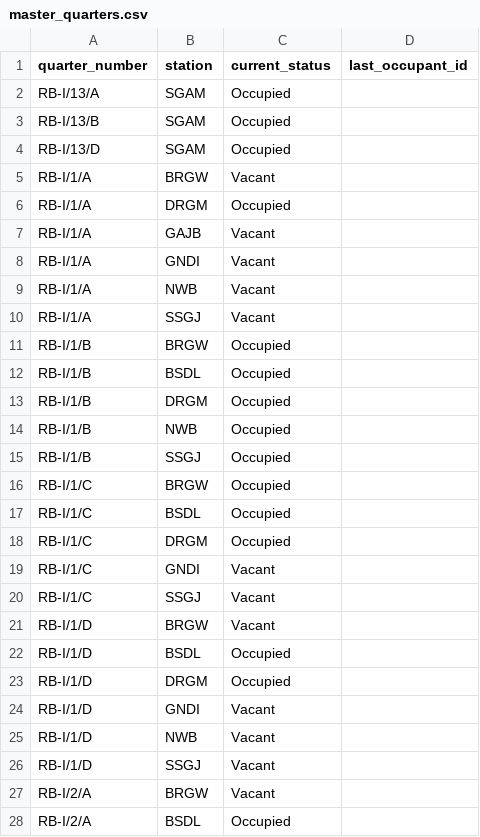
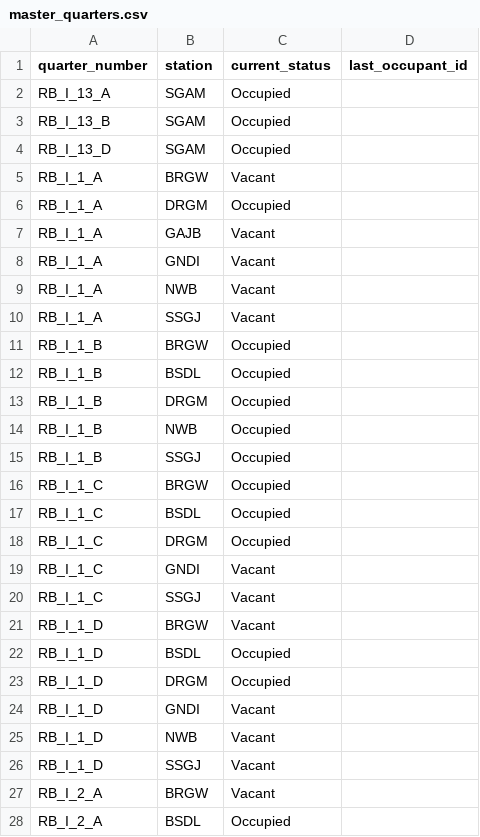
Before and after one commit to RKS69-sgam/Quarter_Management_App, a CSV file: data/master_quarters.csv, drawn as a sheet; only a part is shown; the diff covers the shown part only.

```diff
--- a/data/master_quarters.csv
+++ b/data/master_quarters.csv
@@ -1,28 +1,28 @@
 quarter_number,station,current_status,last_occupant_id
-RB-I/13/A,SGAM,Occupied,
-RB-I/13/B,SGAM,Occupied,
-RB-I/13/D,SGAM,Occupied,
-RB-I/1/A,BRGW,Vacant,
-RB-I/1/A,DRGM,Occupied,
-RB-I/1/A,GAJB,Vacant,
-RB-I/1/A,GNDI,Vacant,
-RB-I/1/A,NWB,Vacant,
-RB-I/1/A,SSGJ,Vacant,
-RB-I/1/B,BRGW,Occupied,
-RB-I/1/B,BSDL,Occupied,
-RB-I/1/B,DRGM,Occupied,
-RB-I/1/B,NWB,Occupied,
-RB-I/1/B,SSGJ,Occupied,
-RB-I/1/C,BRGW,Occupied,
-RB-I/1/C,BSDL,Occupied,
-RB-I/1/C,DRGM,Occupied,
-RB-I/1/C,GNDI,Vacant,
-RB-I/1/C,SSGJ,Vacant,
-RB-I/1/D,BRGW,Vacant,
-RB-I/1/D,BSDL,Occupied,
-RB-I/1/D,DRGM,Occupied,
-RB-I/1/D,GNDI,Vacant,
-RB-I/1/D,NWB,Vacant,
-RB-I/1/D,SSGJ,Vacant,
-RB-I/2/A,BRGW,Vacant,
-RB-I/2/A,BSDL,Occupied,
+RB_I_13_A,SGAM,Occupied,
+RB_I_13_B,SGAM,Occupied,
+RB_I_13_D,SGAM,Occupied,
+RB_I_1_A,BRGW,Vacant,
+RB_I_1_A,DRGM,Occupied,
+RB_I_1_A,GAJB,Vacant,
+RB_I_1_A,GNDI,Vacant,
+RB_I_1_A,NWB,Vacant,
+RB_I_1_A,SSGJ,Vacant,
+RB_I_1_B,BRGW,Occupied,
+RB_I_1_B,BSDL,Occupied,
+RB_I_1_B,DRGM,Occupied,
+RB_I_1_B,NWB,Occupied,
+RB_I_1_B,SSGJ,Occupied,
+RB_I_1_C,BRGW,Occupied,
+RB_I_1_C,BSDL,Occupied,
+RB_I_1_C,DRGM,Occupied,
+RB_I_1_C,GNDI,Vacant,
+RB_I_1_C,SSGJ,Vacant,
+RB_I_1_D,BRGW,Vacant,
+RB_I_1_D,BSDL,Occupied,
+RB_I_1_D,DRGM,Occupied,
+RB_I_1_D,GNDI,Vacant,
+RB_I_1_D,NWB,Vacant,
+RB_I_1_D,SSGJ,Vacant,
+RB_I_2_A,BRGW,Vacant,
+RB_I_2_A,BSDL,Occupied,
```
Also changed, not shown: 107 edited cells elsewhere in this file, data/quarter_history.csv.
